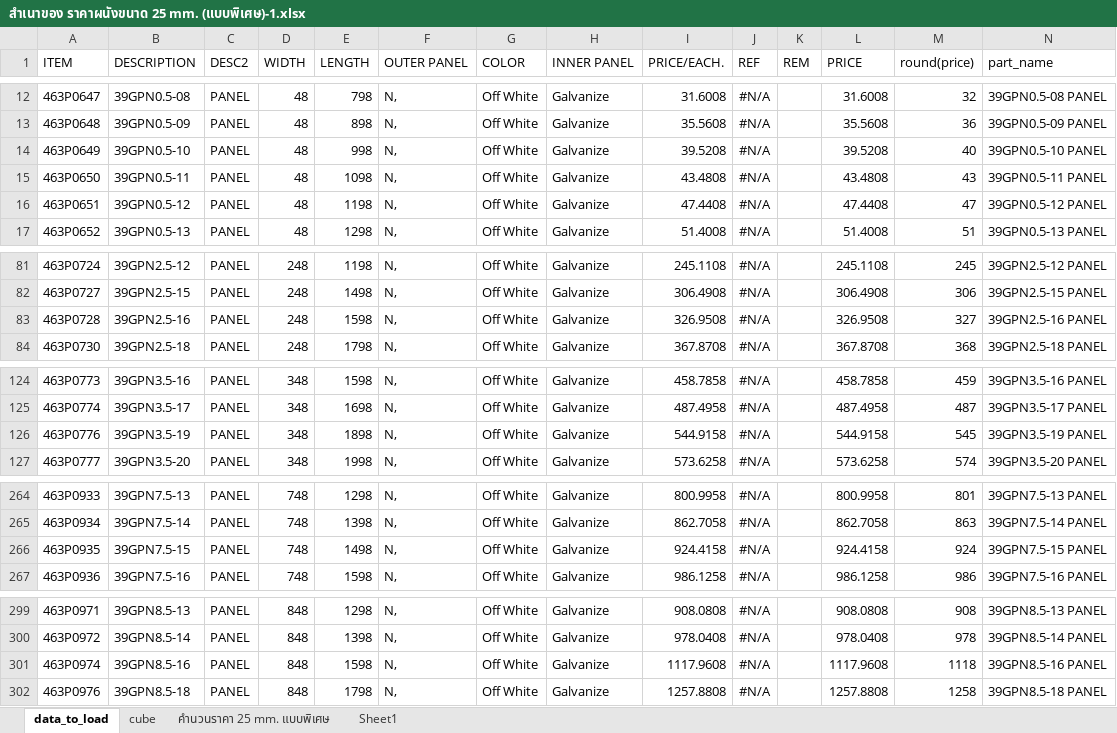
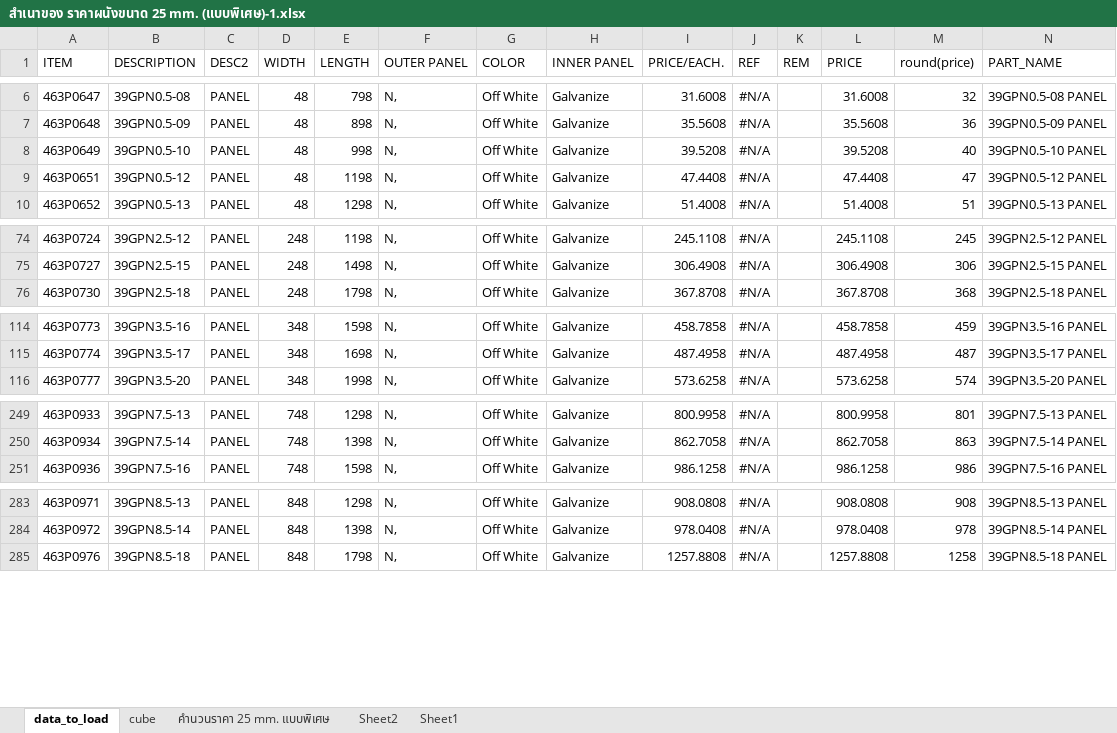
Before and after one commit to ecosoft-odoo/sqp, an Excel workbook: sqp_config_standard_ahu_create_150816/สำเนาของ ราคาผนังขนาด 25 mm. (แบบพิเศษ)-1.xlsx, sheet data_to_load, drawn as a sheet; only a part is shown, gaps mark what is left out; values as stored, in another font and other column widths than the file's, no borders; table styles not drawn; the diff covers the shown part only; the diff names each change by its address in the sheet, - before the commit and + after, or states it on an @@ line.

```diff
--- a/sqp_config_standard_ahu_create_150816/สำเนาของ ราคาผนังขนาด 25 mm. (แบบพิเศษ)-1.xlsx (sheet data_to_load)
+++ b/sqp_config_standard_ahu_create_150816/สำเนาของ ราคาผนังขนาด 25 mm. (แบบพิเศษ)-1.xlsx (sheet data_to_load)
+sheet tab: Sheet2
-N1: part_name
+N1: PART_NAME
-row 15: 463P0650 | 39GPN0.5-11 | PANEL | 48 | 1098 | N, | Off White | Galvanize | 43.4808 | #N/A |  | 43.4808 | 43 | 39GPN0.5-11 PANEL
-row 83: 463P0728 | 39GPN2.5-16 | PANEL | 248 | 1598 | N, | Off White | Galvanize | 326.9508 | #N/A |  | 326.9508 | 327 | 39GPN2.5-16 PANEL
-row 126: 463P0776 | 39GPN3.5-19 | PANEL | 348 | 1898 | N, | Off White | Galvanize | 544.9158 | #N/A |  | 544.9158 | 545 | 39GPN3.5-19 PANEL
-row 266: 463P0935 | 39GPN7.5-15 | PANEL | 748 | 1498 | N, | Off White | Galvanize | 924.4158 | #N/A |  | 924.4158 | 924 | 39GPN7.5-15 PANEL
-row 301: 463P0974 | 39GPN8.5-16 | PANEL | 848 | 1598 | N, | Off White | Galvanize | 1117.9608 | #N/A |  | 1117.9608 | 1118 | 39GPN8.5-16 PANEL
```
Also changed, not shown: 12 removed rows elsewhere in this sheet, sheet คำนวนราคา 25 mm. แบบพิเศษ, sheet cube, formulas that keep their value, 1 other file.
